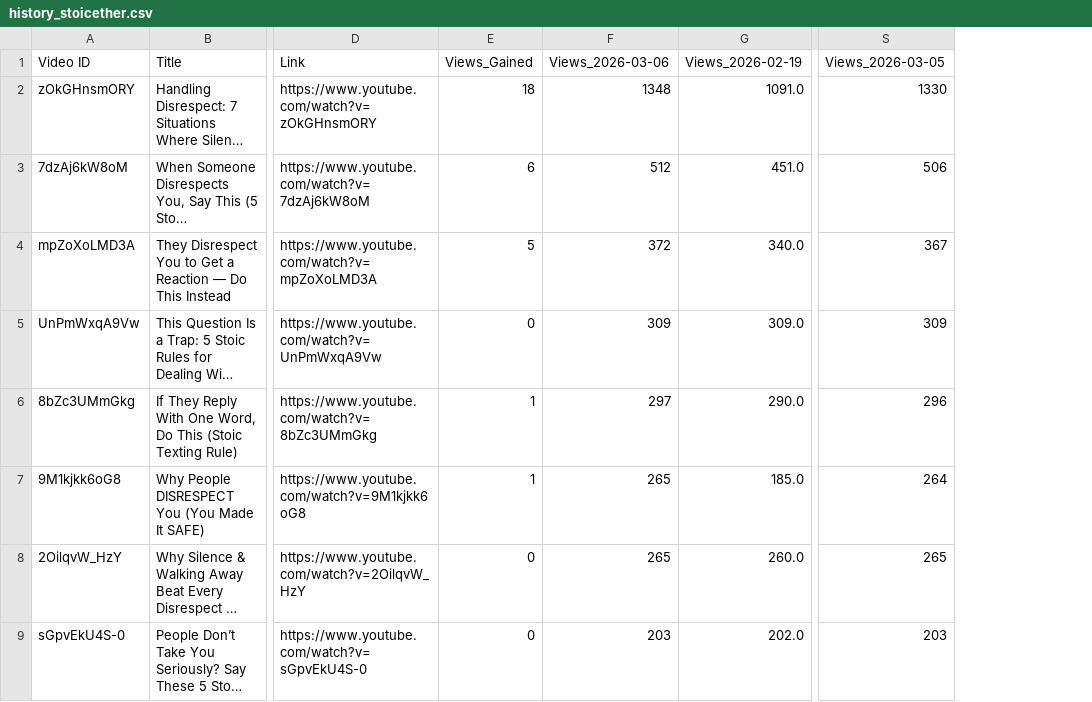
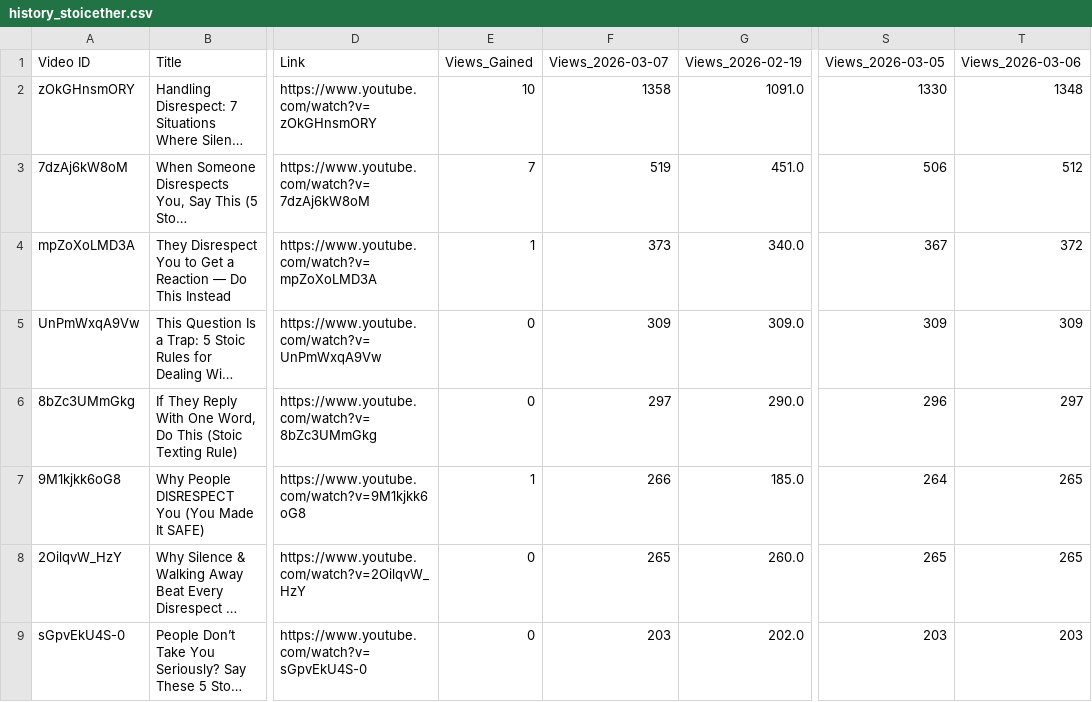
Before and after one commit to queen10022004-create/daily-views, a CSV file: history_stoicether.csv, drawn as a sheet; only a part is shown, gaps mark what is left out; long unchanged cells end in …; the diff covers the shown part only; the diff names each change by its address in the sheet, - before the commit and + after, or states it on an @@ line.

```diff
--- a/history_stoicether.csv
+++ b/history_stoicether.csv
+column T (Views_2026-03-06), rows 2-9: 1348 | 512 | 372 | 309 | 297 | 265 | 265 | 203
-F1: Views_2026-03-06
+F1: Views_2026-03-07
-E2 (Views_Gained): 18
+E2 (Views_Gained): 10
-F2 (Views_2026-03-07): 1348
+F2 (Views_2026-03-07): 1358
-E3 (Views_Gained): 6
+E3 (Views_Gained): 7
-F3 (Views_2026-03-07): 512
+F3 (Views_2026-03-07): 519
-E4 (Views_Gained): 5
+E4 (Views_Gained): 1
-F4 (Views_2026-03-07): 372
+F4 (Views_2026-03-07): 373
-E6 (Views_Gained): 1
+E6 (Views_Gained): 0
-F7 (Views_2026-03-07): 265
+F7 (Views_2026-03-07): 266
```
Also changed, not shown: 2 added rows, 2 removed rows, 1 moved row and 15 edited cells elsewhere in this file.
